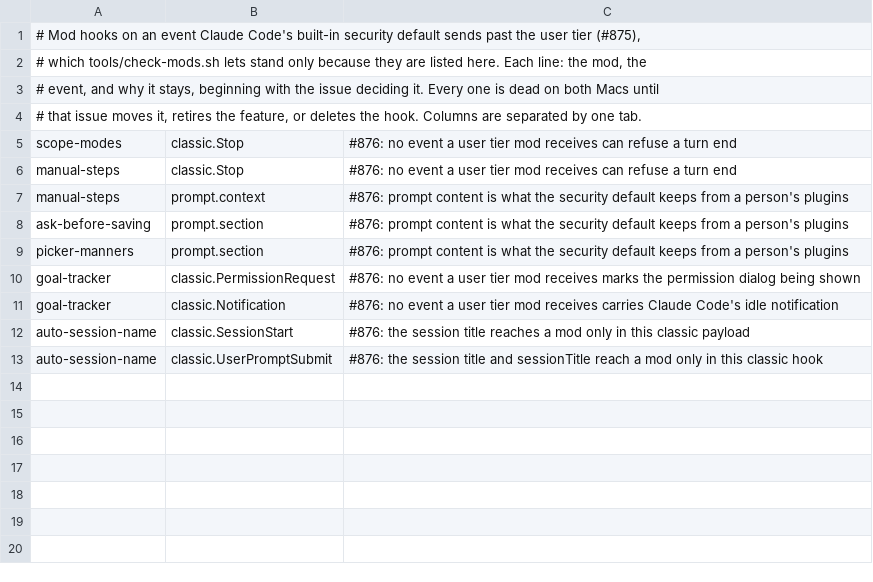
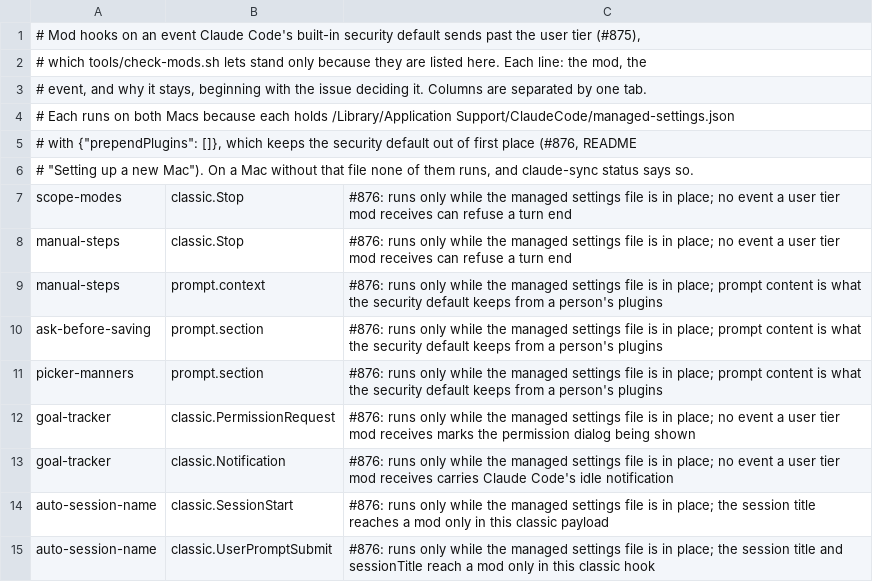
Before and after one commit to danwright32/claude-config, a TSV file: tools/sec-default-bypassed-hooks.tsv, drawn as a sheet.

Commit message:
Document the managed settings file every Mac needs, and say in status when it is missing (#876) (#890)
Both Macs now hold /Library/Application Support/ClaudeCode/managed-settings.json with
{"prependPlugins": []}, which keeps Claude Code's built-in security default out of first place, so
every mod hook on a classic or prompt event runs (measured on both, 2026-10-07). The sync cannot
carry it, since it lives outside ~/.claude.

- README: a new "Setting up a new Mac" section with the command that creates the file, the check
  that it works, and why it is needed. The Mods section no longer says these hooks are dead.
- claude-sync status reads the file (never runs claude) and names it, with the exact fix command,
  when it is missing, is not valid JSON, has no prependPlugins list, or lists the security default
  in it. SYNC_MANAGED_SETTINGS points it elsewhere; the suite points it at a fixture.
- tools/sec-default-bypassed-hooks.tsv: each reason now says the hook runs only while the managed
  file is in place. The check-mods build time check stays, and its message says the same.
- Mod test comments that called these hooks dead on both Macs are corrected.

The follow-up turn for classic.Stop (decision 1 on #876) is no longer needed and is not built.

```diff
--- a/tools/sec-default-bypassed-hooks.tsv
+++ b/tools/sec-default-bypassed-hooks.tsv
@@ -2,12 +2,14 @@
 # which tools/check-mods.sh lets stand only because they are listed here. Each line: the mod, the
-# event, and why it stays, beginning with the issue deciding it. Every one is dead on both Macs until
-# that issue moves it, retires the feature, or deletes the hook. Columns are separated by one tab.
-scope-modes	classic.Stop	#876: no event a user tier mod receives can refuse a turn end
-manual-steps	classic.Stop	#876: no event a user tier mod receives can refuse a turn end
-manual-steps	prompt.context	#876: prompt content is what the security default keeps from a person's plugins
-ask-before-saving	prompt.section	#876: prompt content is what the security default keeps from a person's plugins
-picker-manners	prompt.section	#876: prompt content is what the security default keeps from a person's plugins
-goal-tracker	classic.PermissionRequest	#876: no event a user tier mod receives marks the permission dialog being shown
-goal-tracker	classic.Notification	#876: no event a user tier mod receives carries Claude Code's idle notification
-auto-session-name	classic.SessionStart	#876: the session title reaches a mod only in this classic payload
-auto-session-name	classic.UserPromptSubmit	#876: the session title and sessionTitle reach a mod only in this classic hook
+# event, and why it stays, beginning with the issue deciding it. Columns are separated by one tab.
+# Each runs on both Macs because each holds /Library/Application Support/ClaudeCode/managed-settings.json
+# with {"prependPlugins": []}, which keeps the security default out of first place (#876, README
+# "Setting up a new Mac"). On a Mac without that file none of them runs, and claude-sync status says so.
+scope-modes	classic.Stop	#876: runs only while the managed settings file is in place; no event a user tier mod receives can refuse a turn end
+manual-steps	classic.Stop	#876: runs only while the managed settings file is in place; no event a user tier mod receives can refuse a turn end
+manual-steps	prompt.context	#876: runs only while the managed settings file is in place; prompt content is what the security default keeps from a person's plugins
+ask-before-saving	prompt.section	#876: runs only while the managed settings file is in place; prompt content is what the security default keeps from a person's plugins
+picker-manners	prompt.section	#876: runs only while the managed settings file is in place; prompt content is what the security default keeps from a person's plugins
+goal-tracker	classic.PermissionRequest	#876: runs only while the managed settings file is in place; no event a user tier mod receives marks the permission dialog being shown
+goal-tracker	classic.Notification	#876: runs only while the managed settings file is in place; no event a user tier mod receives carries Claude Code's idle notification
+auto-session-name	classic.SessionStart	#876: runs only while the managed settings file is in place; the session title reaches a mod only in this classic payload
+auto-session-name	classic.UserPromptSubmit	#876: runs only while the managed settings file is in place; the session title and sessionTitle reach a mod only in this classic hook
```
Also changed, not shown: 7 other files.
